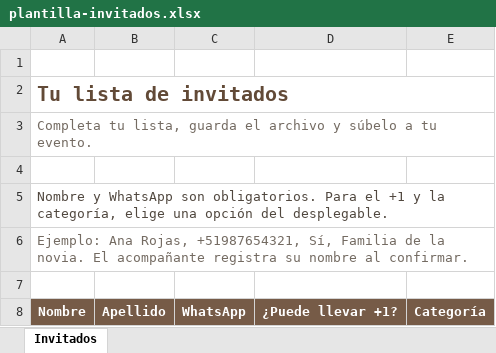
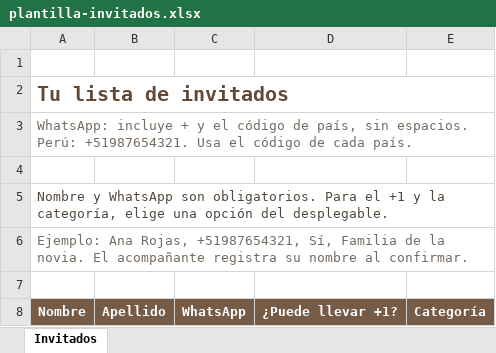
Before and after one commit to lucast1574/thedate.now-front, an Excel workbook: public/templates/plantilla-invitados.xlsx, sheet Invitados, drawn as a sheet; values as stored, in another font and other column widths than the file's, no borders; conditional formats not drawn; the diff names each change by its address in the sheet, - before the commit and + after, or states it on an @@ line.

Commit message:
Clarify international WhatsApp format in guest entry and Excel

```diff
--- a/public/templates/plantilla-invitados.xlsx (sheet Invitados)
+++ b/public/templates/plantilla-invitados.xlsx (sheet Invitados)
-A3: Completa tu lista, guarda el archivo y súbelo a tu evento.
+A3: WhatsApp: incluye + y el código de país, sin espacios. Perú: +51987654321. Usa el código de cada país.
```
Also changed, not shown: 1 other file.
